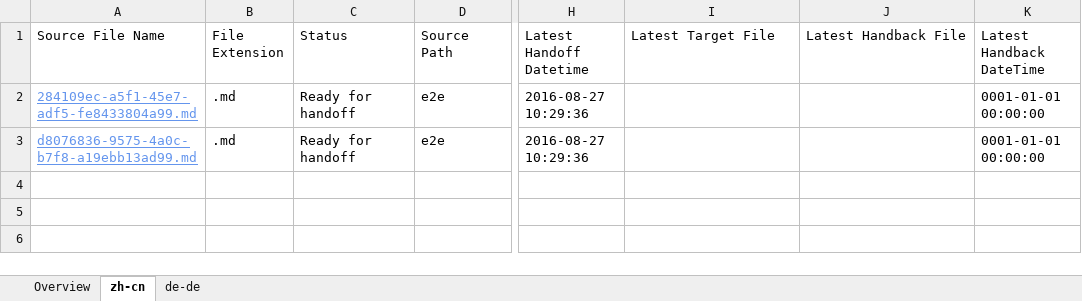
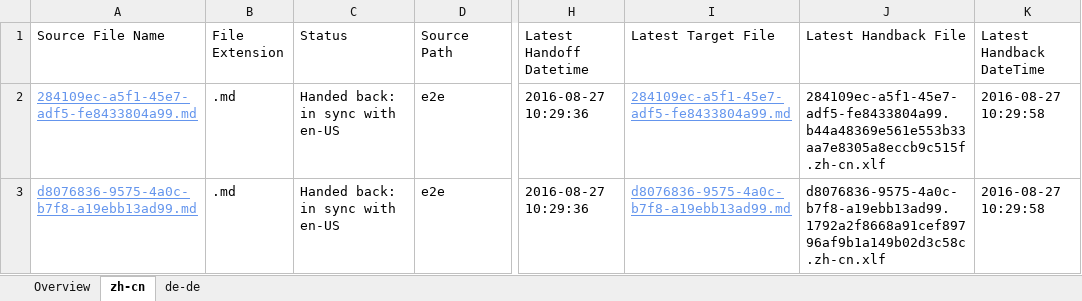
Before and after one commit to OpenLocalizationTestOrg/ol-test0-handback, an Excel workbook: ol-handback/OpenLocalizationTestOrg/ol-test0/ci/localization-status.xlsx, sheet zh-cn, drawn as a sheet; only a part is shown, gaps mark what is left out; values as stored, in another font and other column widths than the file's, no borders; table styles not drawn; the diff names each change by its address in the sheet, - before the commit and + after, or states it on an @@ line.

Commit message:
Generate Report for Handback

```diff
--- a/ol-handback/OpenLocalizationTestOrg/ol-test0/ci/localization-status.xlsx (sheet zh-cn)
+++ b/ol-handback/OpenLocalizationTestOrg/ol-test0/ci/localization-status.xlsx (sheet zh-cn)
-C2:C3 (Status): Ready for handoff
+C2:C3 (Status): Handed back: in sync with en-US
-I2 (Latest Target File): (empty)
+I2 (Latest Target File): 284109ec-a5f1-45e7-adf5-fe8433804a99.md
-J2 (Latest Handback File): (empty)
+J2 (Latest Handback File): 284109ec-a5f1-45e7-adf5-fe8433804a99.b44a48369e561e553b33aa7e8305a8eccb9c515f.zh-cn.xlf
-K2:K3 (Latest Handback DateTime): 0001-01-01 00:00:00
+K2:K3 (Latest Handback DateTime): 2016-08-27 10:29:58
-I3 (Latest Target File): (empty)
+I3 (Latest Target File): d8076836-9575-4a0c-b7f8-a19ebb13ad99.md
-J3 (Latest Handback File): (empty)
+J3 (Latest Handback File): d8076836-9575-4a0c-b7f8-a19ebb13ad99.1792a2f8668a91cef89796af9b1a149b02d3c58c.zh-cn.xlf
```
Also changed, not shown: sheet de-de, sheet Overview, 1 other file.
